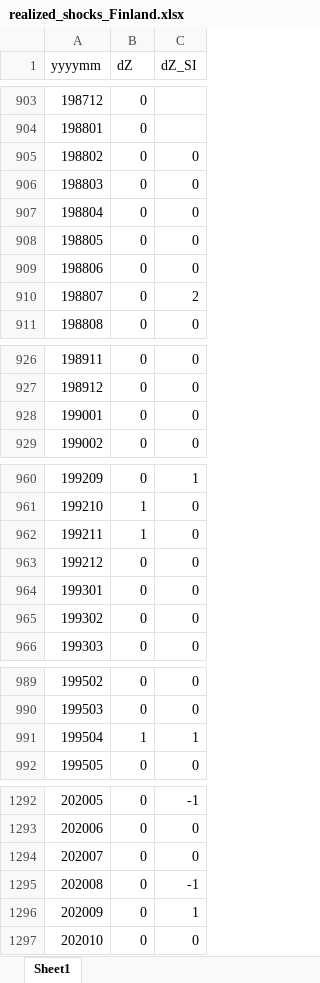
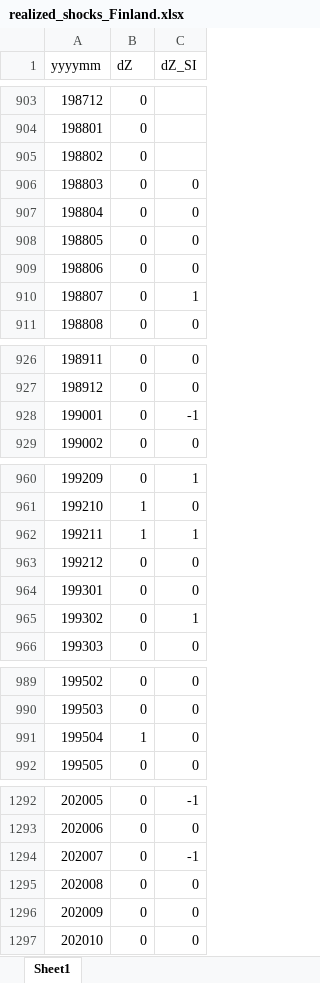
Before and after one commit to GoPenguinGo/NoShort, an Excel workbook: empirical/realized_shocks_Finland.xlsx, sheet Sheet1, drawn as a sheet; only a part is shown, gaps mark what is left out; values as stored, in another font and other column widths than the file's, no borders; the diff covers the shown part only; the diff names each change by its address in the sheet, - before the commit and + after, or states it on an @@ line.

```diff
--- a/empirical/realized_shocks_Finland.xlsx (sheet Sheet1)
+++ b/empirical/realized_shocks_Finland.xlsx (sheet Sheet1)
-C905 (dZ_SI): 0
+C905 (dZ_SI): (empty)
-C910 (dZ_SI): 2
+C910 (dZ_SI): 1
-C928 (dZ_SI): 0
+C928 (dZ_SI): -1
-C962 (dZ_SI): 0
+C962 (dZ_SI): 1
-C965 (dZ_SI): 0
+C965 (dZ_SI): 1
-C991 (dZ_SI): 1
+C991 (dZ_SI): 0
-C1294 (dZ_SI): 0
+C1294 (dZ_SI): -1
-C1295 (dZ_SI): -1
+C1295 (dZ_SI): 0
-C1296 (dZ_SI): 1
+C1296 (dZ_SI): 0
```
Also changed, not shown: 22 edited cells elsewhere in this sheet, empirical/realized_shocks_Germany.xlsx, empirical/realized_shocks_Norway.xlsx, 7 other files.
